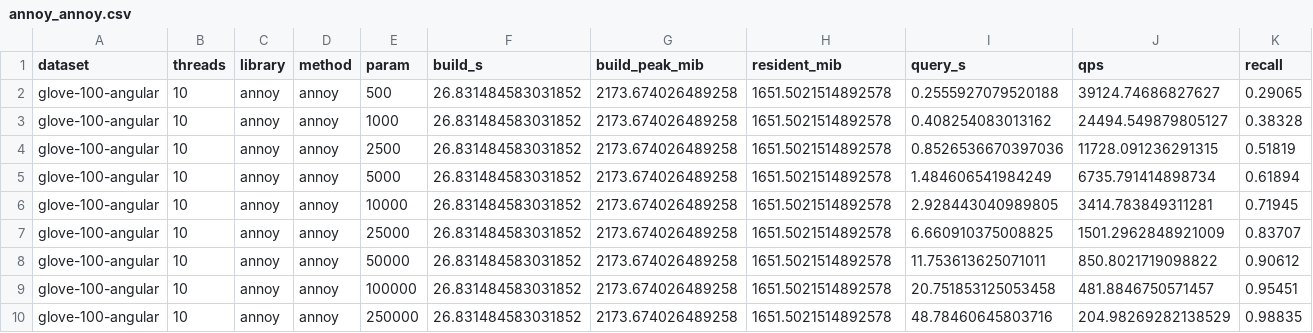
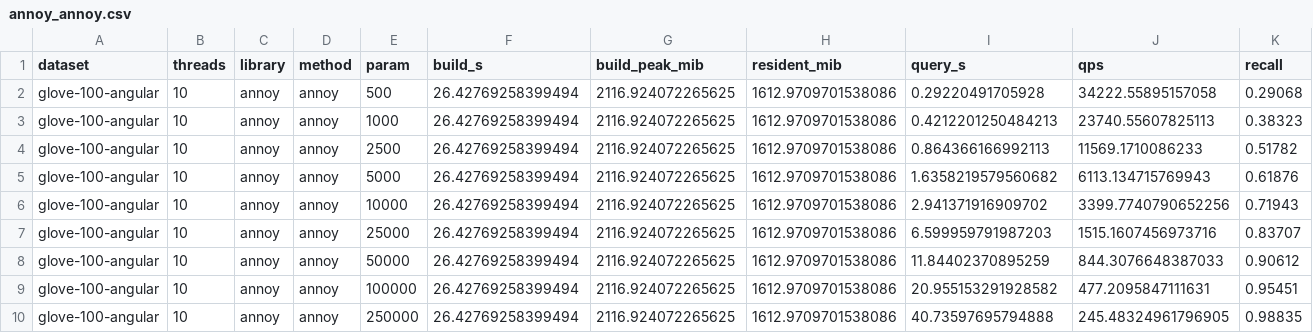
Before and after one commit to GregorLueg/ann-search-rs, a CSV file: benchmarks/results/glove-100-angular_t10/annoy_annoy.csv, drawn as a sheet.

Commit message:
docs: rerun Spotify annoy on GloVe on a quiet machine

```diff
--- a/benchmarks/results/glove-100-angular_t10/annoy_annoy.csv
+++ b/benchmarks/results/glove-100-angular_t10/annoy_annoy.csv
@@ -1,10 +1,10 @@
 dataset,threads,library,method,param,build_s,build_peak_mib,resident_mib,query_s,qps,recall
-glove-100-angular,10,annoy,annoy,500,26.831484583031852,2173.674026489258,1651.5021514892578,0.2555927079520188,39124.74686827627,0.29065
-glove-100-angular,10,annoy,annoy,1000,26.831484583031852,2173.674026489258,1651.5021514892578,0.408254083013162,24494.549879805127,0.38328
-glove-100-angular,10,annoy,annoy,2500,26.831484583031852,2173.674026489258,1651.5021514892578,0.8526536670397036,11728.091236291315,0.51819
-glove-100-angular,10,annoy,annoy,5000,26.831484583031852,2173.674026489258,1651.5021514892578,1.484606541984249,6735.791414898734,0.61894
-glove-100-angular,10,annoy,annoy,10000,26.831484583031852,2173.674026489258,1651.5021514892578,2.928443040989805,3414.783849311281,0.71945
-glove-100-angular,10,annoy,annoy,25000,26.831484583031852,2173.674026489258,1651.5021514892578,6.660910375008825,1501.2962848921009,0.83707
-glove-100-angular,10,annoy,annoy,50000,26.831484583031852,2173.674026489258,1651.5021514892578,11.753613625071011,850.8021719098822,0.90612
-glove-100-angular,10,annoy,annoy,100000,26.831484583031852,2173.674026489258,1651.5021514892578,20.751853125053458,481.8846750571457,0.95451
-glove-100-angular,10,annoy,annoy,250000,26.831484583031852,2173.674026489258,1651.5021514892578,48.78460645803716,204.98269282138529,0.98835
+glove-100-angular,10,annoy,annoy,500,26.42769258399494,2116.924072265625,1612.9709701538086,0.29220491705928,34222.55895157058,0.29068
+glove-100-angular,10,annoy,annoy,1000,26.42769258399494,2116.924072265625,1612.9709701538086,0.4212201250484213,23740.55607825113,0.38323
+glove-100-angular,10,annoy,annoy,2500,26.42769258399494,2116.924072265625,1612.9709701538086,0.864366166992113,11569.1710086233,0.51782
+glove-100-angular,10,annoy,annoy,5000,26.42769258399494,2116.924072265625,1612.9709701538086,1.6358219579560682,6113.134715769943,0.61876
+glove-100-angular,10,annoy,annoy,10000,26.42769258399494,2116.924072265625,1612.9709701538086,2.941371916909702,3399.7740790652256,0.71943
+glove-100-angular,10,annoy,annoy,25000,26.42769258399494,2116.924072265625,1612.9709701538086,6.599959791987203,1515.1607456973716,0.83707
+glove-100-angular,10,annoy,annoy,50000,26.42769258399494,2116.924072265625,1612.9709701538086,11.84402370895259,844.3076648387033,0.90612
+glove-100-angular,10,annoy,annoy,100000,26.42769258399494,2116.924072265625,1612.9709701538086,20.955153291928582,477.2095847111631,0.95451
+glove-100-angular,10,annoy,annoy,250000,26.42769258399494,2116.924072265625,1612.9709701538086,40.73597695794888,245.48324961796905,0.98835
```
Also changed, not shown: 3 other files.
